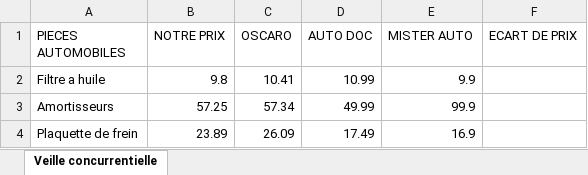
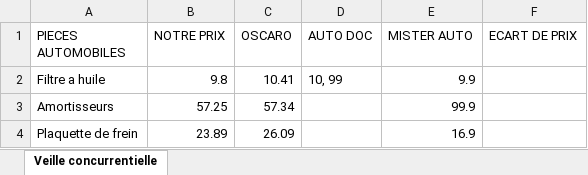
Before and after one commit to JocelyneMinard/veilleTechno, an Excel workbook: Book.xlsx, sheet Veille concurrentielle, drawn as a sheet; values as stored, in another font and other column widths than the file's, no borders; the diff names each change by its address in the sheet, - before the commit and + after, or states it on an @@ line.

```diff
--- a/Book.xlsx (sheet Veille concurrentielle)
+++ b/Book.xlsx (sheet Veille concurrentielle)
-D2 (AUTO DOC): 10.99
+D2 (AUTO DOC): 10, 99
-D3 (AUTO DOC): 49.99
+D3 (AUTO DOC): (empty)
-D4 (AUTO DOC): 17.49
+D4 (AUTO DOC): (empty)
```
Also changed, not shown: 1 other file.
